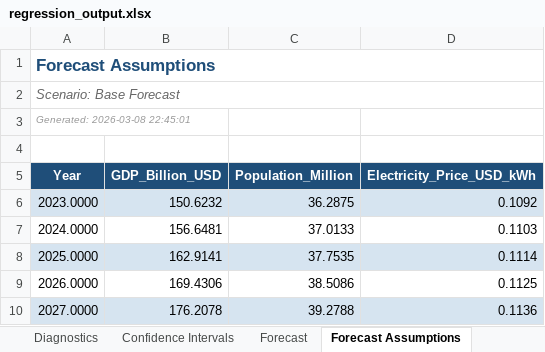
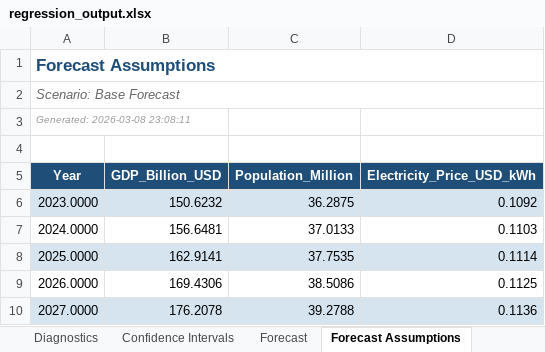
Before and after one commit to tanzeelsam-code/EconoGrid-Planner, an Excel workbook: outputs/regression_output.xlsx, sheet Forecast Assumptions, drawn as a sheet; only a part is shown; values as stored, in another font and other column widths than the file's, no borders; the diff names each change by its address in the sheet, - before the commit and + after, or states it on an @@ line.

```diff
--- a/outputs/regression_output.xlsx (sheet Forecast Assumptions)
+++ b/outputs/regression_output.xlsx (sheet Forecast Assumptions)
-A3 (Year): Generated: 2026-03-08 22:45:01
+A3 (Year): Generated: 2026-03-08 23:08:11
```
Also changed, not shown: sheet Regression Summary, sheet Confidence Intervals, sheet Diagnostics, sheet Forecast, outputs/financial_output.xlsx, outputs/scenario_output.xlsx, 22 other files.
